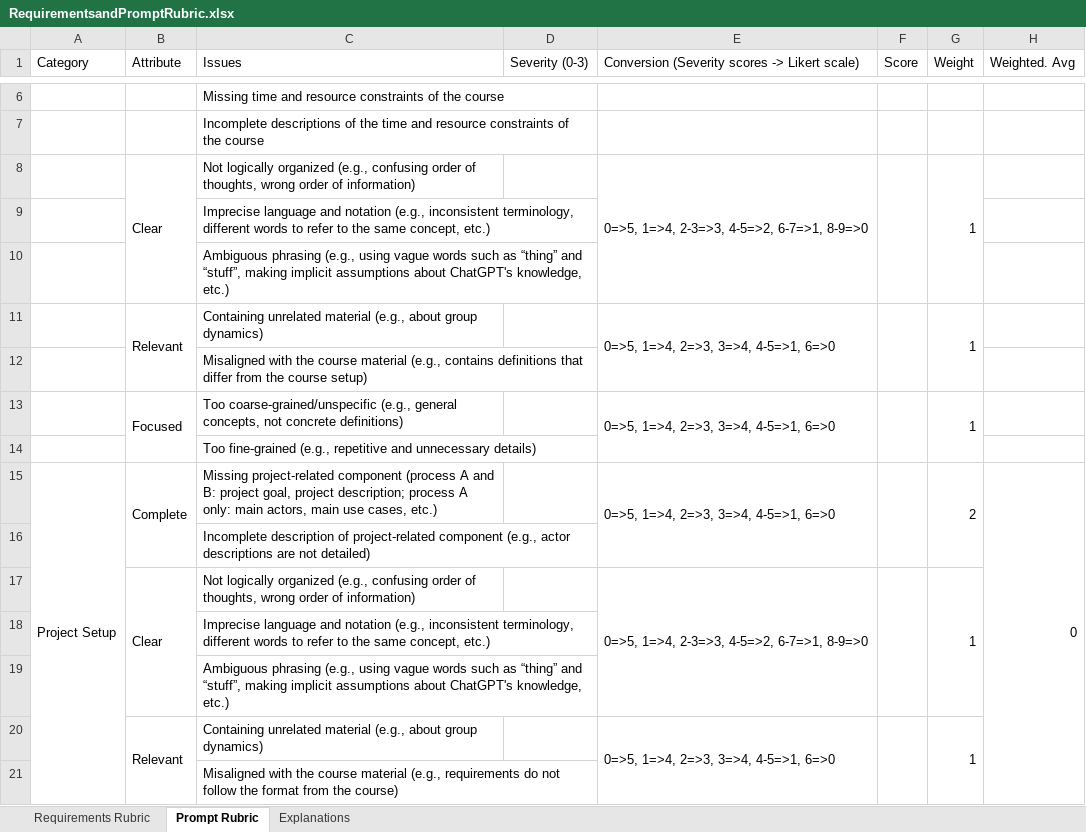
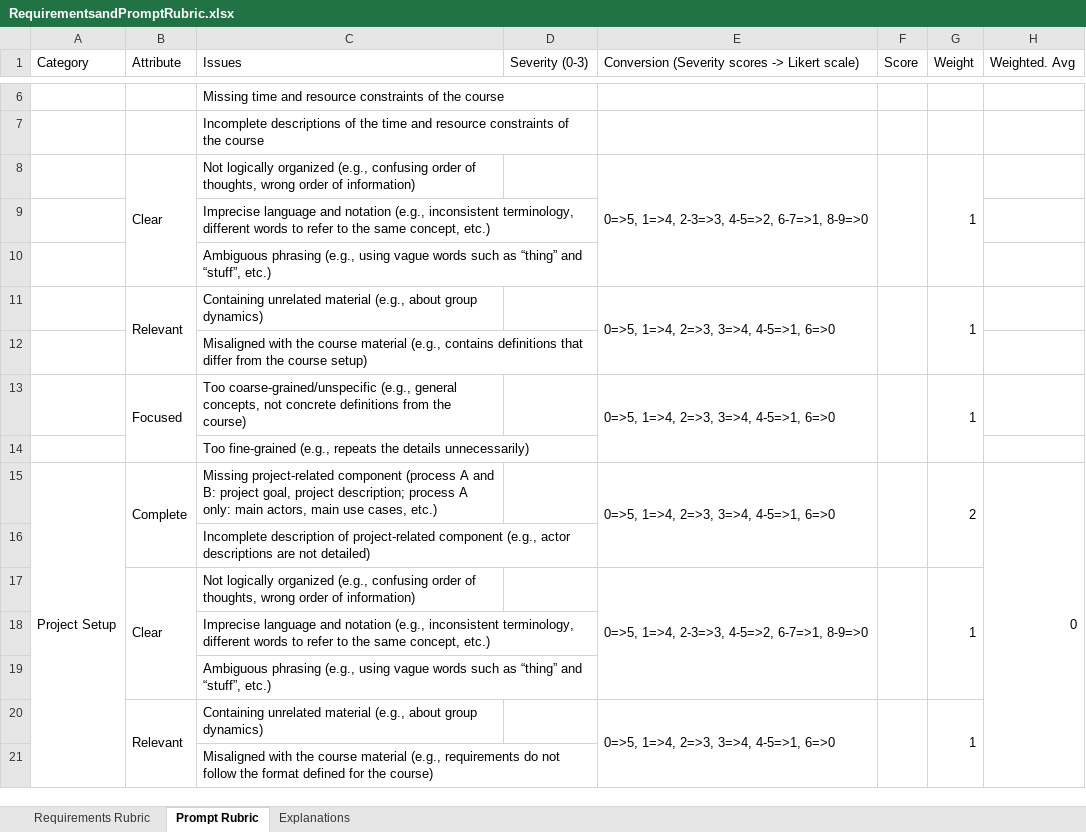
Before and after one commit to anonymousresearcher2020/anonymousresearcher2020.github.io, an Excel workbook: docs/data/RequirementsandPromptRubric.xlsx, sheet Prompt Rubric, drawn as a sheet; only a part is shown, gaps mark what is left out; values as stored, in another font and other column widths than the file's, no cell formats; the diff covers the shown part only; the diff names each change by its address in the sheet, - before the commit and + after, or states it on an @@ line.

Commit message:
restructuring

```diff
--- a/docs/data/RequirementsandPromptRubric.xlsx (sheet Prompt Rubric)
+++ b/docs/data/RequirementsandPromptRubric.xlsx (sheet Prompt Rubric)
-C10 (Issues): …and “stuff”, making implicit assumptions about ChatGPT's knowledge, etc.)
+C10 (Issues): …and “stuff”, etc.)
-C13 (Issues): …not concrete definitions)
+C13 (Issues): …not concrete definitions from the course)
-C14 (Issues): …fine-grained (e.g., repetitive and unnecessary details)
+C14 (Issues): …fine-grained (e.g., repeats the details unnecessarily)
-C19 (Issues): …and “stuff”, making implicit assumptions about ChatGPT's knowledge, etc.)
+C19 (Issues): …and “stuff”, etc.)
-C21 (Issues): …the format from the course)
+C21 (Issues): …the format defined for the course)
```
Also changed, not shown: 15 edited cells elsewhere in this sheet, sheet Requirements Rubric, cell formats, formulas that keep their value.
